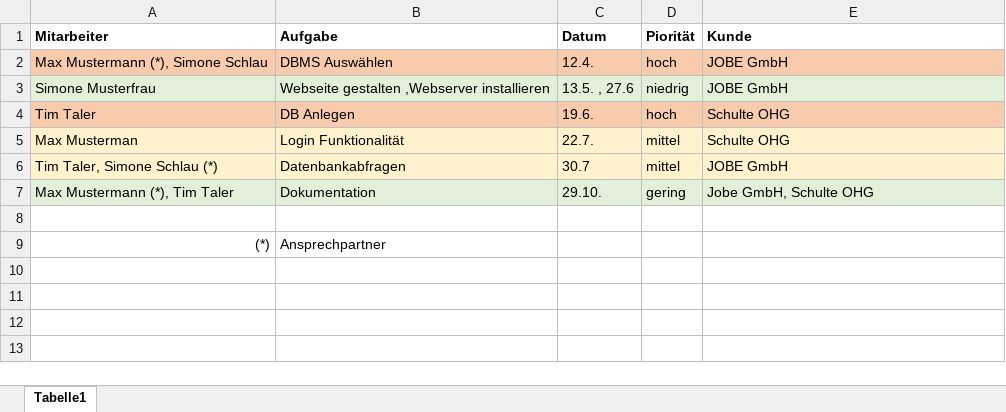
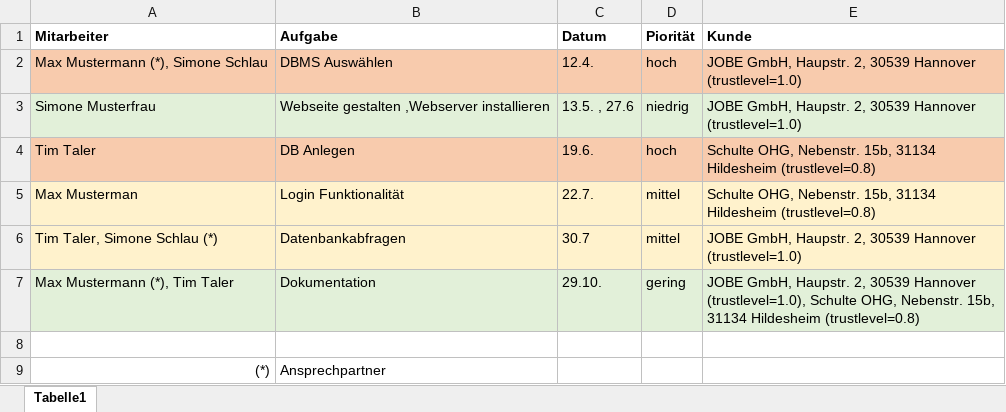
Before and after one commit to jtuttas/FIAE_LF9, an Excel workbook: Doku/todos.xlsx, sheet Tabelle1, drawn as a sheet; values as stored, in another font and other column widths than the file's, no borders; the diff names each change by its address in the sheet, - before the commit and + after, or states it on an @@ line.

```diff
--- a/Doku/todos.xlsx (sheet Tabelle1)
+++ b/Doku/todos.xlsx (sheet Tabelle1)
-E2:E3 (Kunde): JOBE GmbH
+E2:E3 (Kunde): JOBE GmbH, Haupstr. 2, 30539 Hannover (trustlevel=1.0)
-E4:E5 (Kunde): Schulte OHG
+E4:E5 (Kunde): Schulte OHG, Nebenstr. 15b, 31134 Hildesheim (trustlevel=0.8)
-E6 (Kunde): JOBE GmbH
+E6 (Kunde): JOBE GmbH, Haupstr. 2, 30539 Hannover (trustlevel=1.0)
-E7 (Kunde): Jobe GmbH, Schulte OHG
+E7 (Kunde): JOBE GmbH, Haupstr. 2, 30539 Hannover (trustlevel=1.0), Schulte OHG, Nebenstr. 15b, 31134 Hildesheim (trustlevel=0.8)
```
Also changed, not shown: 11 other files.
